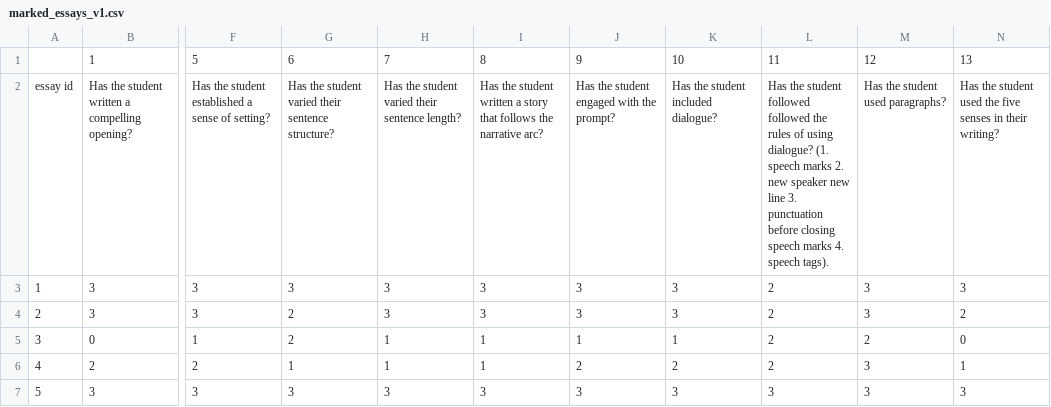
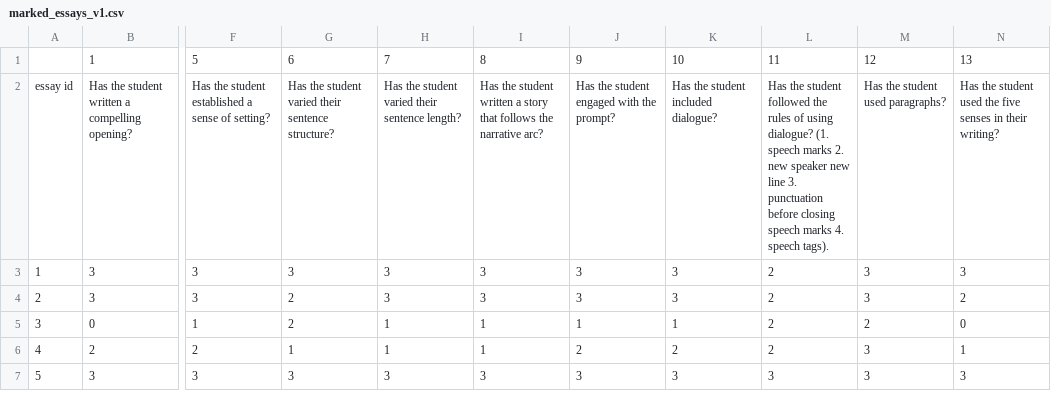
Before and after one commit to bashFish/markmywork, a CSV file: files/marked_essays_v1.csv, drawn as a sheet; only a part is shown, gaps mark what is left out; the diff names each change by its address in the sheet, - before the commit and + after, or states it on an @@ line.

```diff
--- a/files/marked_essays_v1.csv
+++ b/files/marked_essays_v1.csv
-L2: …student followed followed the rules…
+L2: …student followed the rules…
```
Also changed, not shown: 12 other files.
